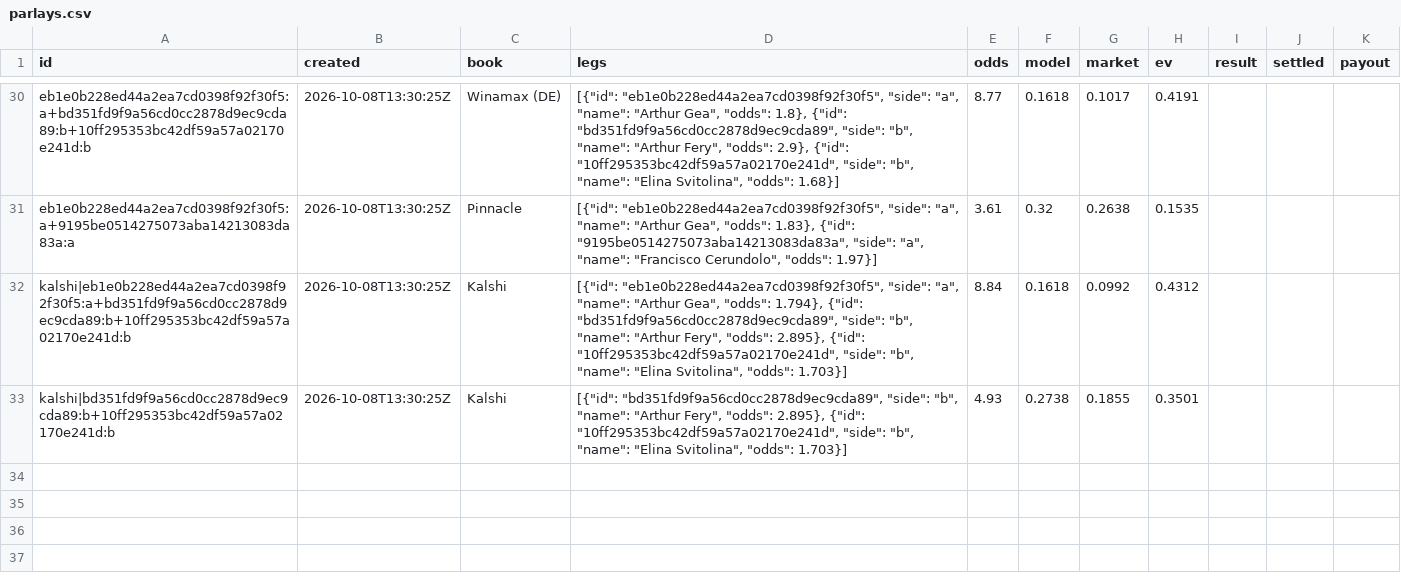
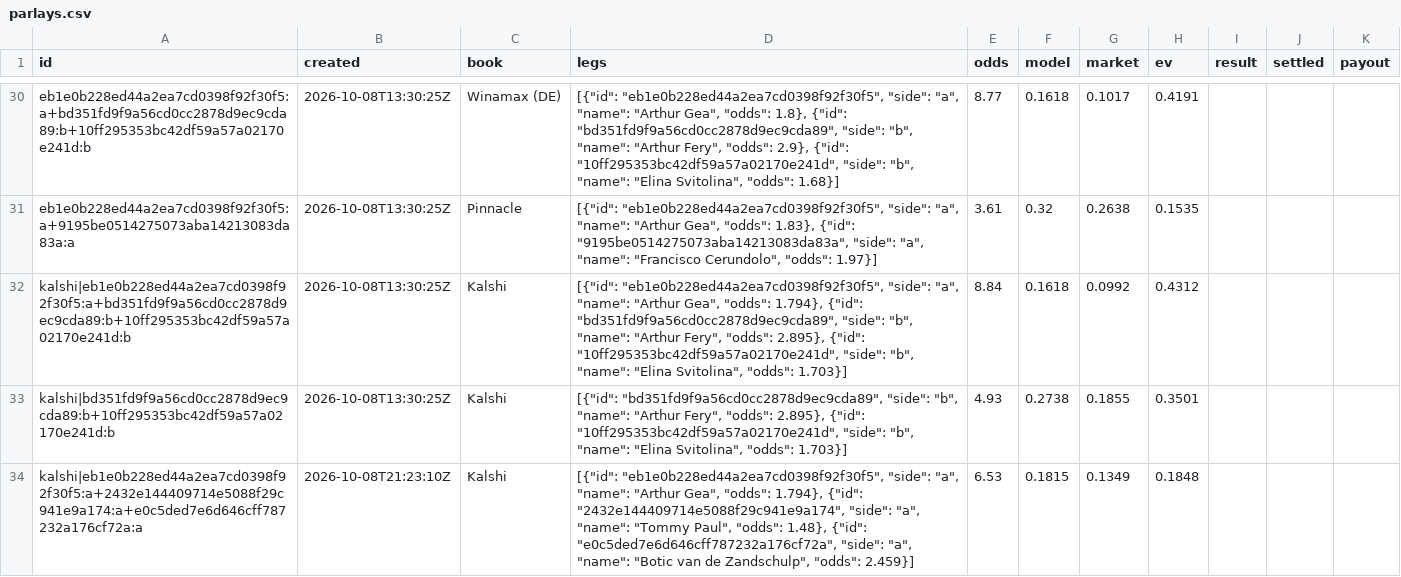
Before and after one commit to MoussaK1379/tennis-odds-engine, a CSV file: history/parlays.csv, drawn as a sheet; only a part is shown, gaps mark what is left out; the diff names each change by its address in the sheet, - before the commit and + after, or states it on an @@ line.

```diff
--- a/history/parlays.csv
+++ b/history/parlays.csv
+row 34: kalshi|eb1e0b228ed44a2ea7cd0398f92f30f5:a+2432e144409714e5088f29c941e9a174:a+e0c5ded7e6d646cff787232a176cf72a:a | 2026-10-08T21:23:10Z | Kalshi | [{"id": "eb1e0b228ed44a2ea7cd0398f92f30f5", "side": "a", "name": "Arthur Gea", "odds": 1.794}, {"id": "2432e144409714e5088f29c941e9a174", "side": "a", "name": "Tommy Paul", "odds": 1.48}, {"id": "e0c5ded7e6d646cff787232a176cf72a", "side": "a", "name": "Botic van de Zandschulp", "odds": 2.459}] | 6.53 | 0.1815 | 0.1349 | 0.1848
```
Also changed, not shown: history/predictions.csv, 1 other file.
